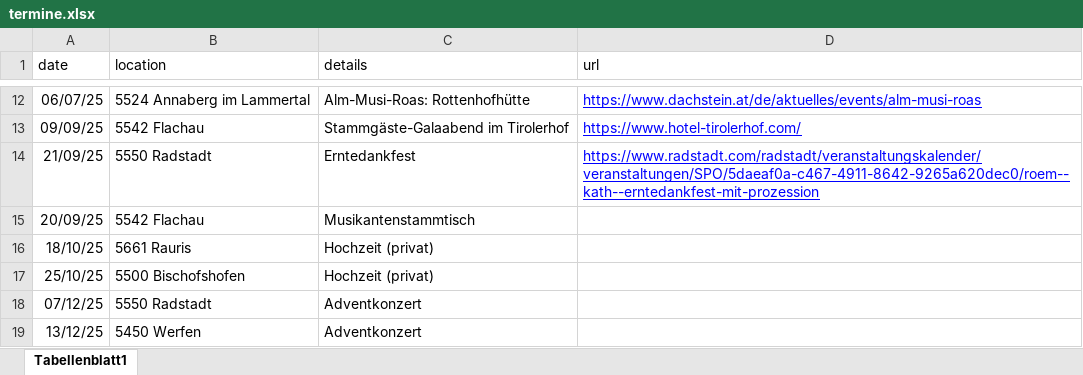
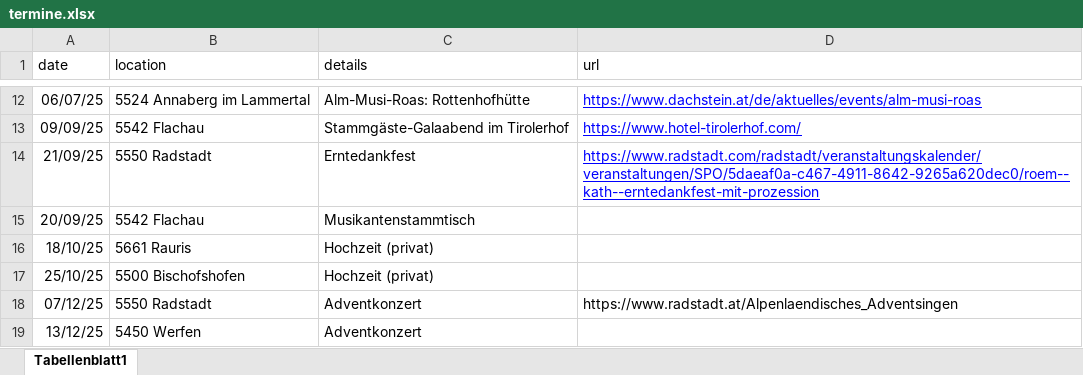
Before and after one commit to rumpelsepp/almstueberlmusi.at, an Excel workbook: termine.xlsx, sheet Tabellenblatt1, drawn as a sheet; only a part is shown, gaps mark what is left out; values as stored, in another font and other column widths than the file's, no borders; the diff names each change by its address in the sheet, - before the commit and + after, or states it on an @@ line.

```diff
--- a/termine.xlsx (sheet Tabellenblatt1)
+++ b/termine.xlsx (sheet Tabellenblatt1)
-D18 (url): (empty)
+D18 (url): https://www.radstadt.at/Alpenlaendisches_Adventsingen
```
Also changed, not shown: 1 other file.
